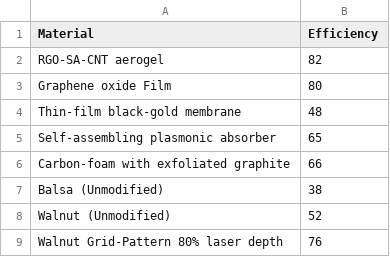
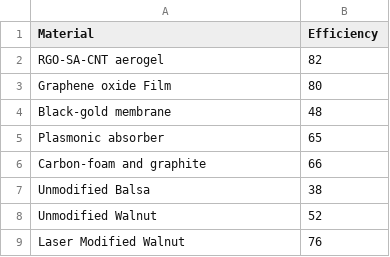
Before and after one commit to kijjiketchme/evaporation, a CSV file: different_thermal_efficiencies.csv, drawn as a sheet.

Commit message:
Update different_thermal_efficiencies.csv

```diff
--- a/different_thermal_efficiencies.csv
+++ b/different_thermal_efficiencies.csv
@@ -3,7 +3,7 @@ RGO-SA-CNT aerogel,82
 Graphene oxide Film,80
-Thin-film black-gold membrane,48
-Self-assembling plasmonic absorber,65
-Carbon-foam with exfoliated graphite,66
-Balsa (Unmodified),38
-Walnut (Unmodified),52
-Walnut Grid-Pattern 80% laser depth,76
+Black-gold membrane,48
+Plasmonic absorber,65
+Carbon-foam and graphite,66
+Unmodified Balsa,38
+Unmodified Walnut,52
+Laser Modified Walnut,76
```
